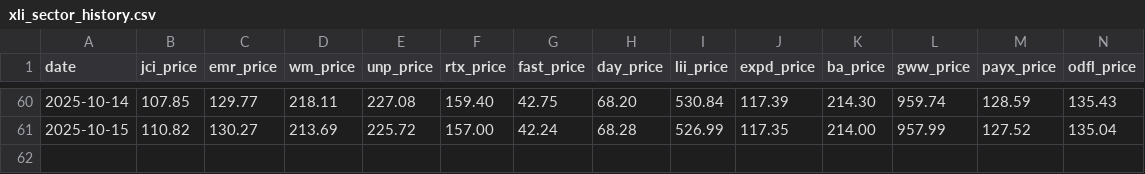
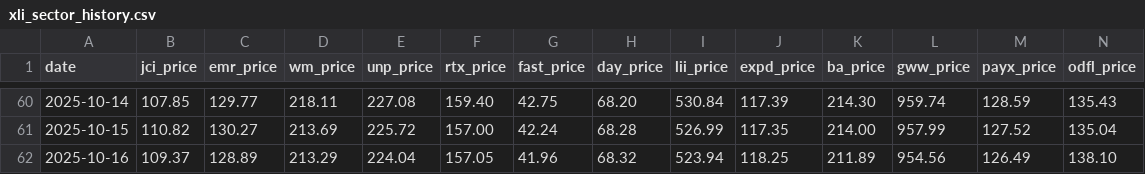
Before and after one commit to nathancoliver/stock-data-pipeline, a CSV file: data/xli_sector_history.csv, drawn as a sheet; only a part is shown, gaps mark what is left out; rows hold the shown columns only; the diff names each change by its address in the sheet, - before the commit and + after, or states it on an @@ line.

```diff
--- a/data/xli_sector_history.csv
+++ b/data/xli_sector_history.csv
+row 62: 2025-10-16 | 109.37 | 128.89 | 213.29 | 224.04 | 157.05 | 41.96 | 68.32 | 523.94 | 118.25 | 211.89 | 954.56 | 126.49 | 138.10
```
Also changed, not shown: data/xlf_sector_history.csv, data/xlf_shares.csv, 22 other files.
